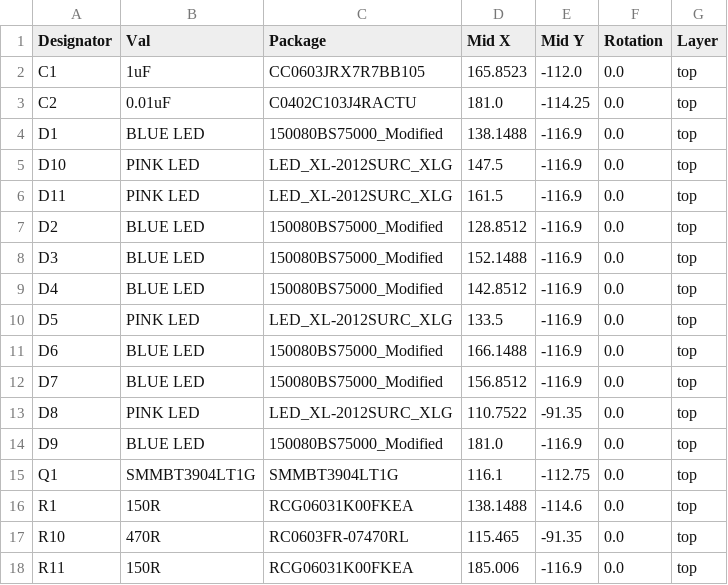
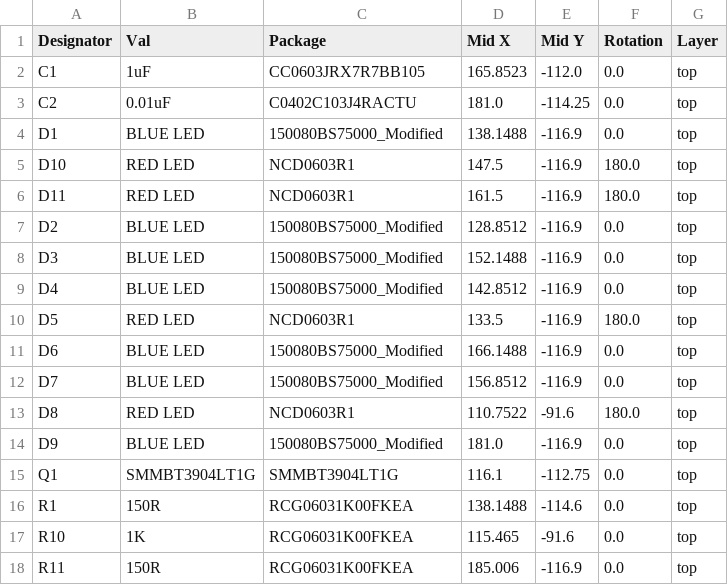
Before and after one commit to 01binary/str1ker, a CSV file: boards/ArmRobotBoardTeensy/jlcpcb/production_files/CPL-ArmRobotBoardTeensy.csv, drawn as a sheet; only a part is shown; the diff covers the shown part only.

Commit message:
Clean up and document boards

```diff
--- a/boards/ArmRobotBoardTeensy/jlcpcb/production_files/CPL-ArmRobotBoardTeensy.csv
+++ b/boards/ArmRobotBoardTeensy/jlcpcb/production_files/CPL-ArmRobotBoardTeensy.csv
@@ -4,4 +4,4 @@ C2,0.01uF,C0402C103J4RACTU,181.0,-114.25,0.0,top
 D1,BLUE LED,150080BS75000_Modified,138.1488,-116.9,0.0,top
-D10,PINK LED,LED_XL-2012SURC_XLG,147.5,-116.9,0.0,top
-D11,PINK LED,LED_XL-2012SURC_XLG,161.5,-116.9,0.0,top
+D10,RED LED,NCD0603R1,147.5,-116.9,180.0,top
+D11,RED LED,NCD0603R1,161.5,-116.9,180.0,top
 D2,BLUE LED,150080BS75000_Modified,128.8512,-116.9,0.0,top
@@ -9,6 +9,6 @@ D3,BLUE LED,150080BS75000_Modified,152.1488,-116.9,0.0,top
 D4,BLUE LED,150080BS75000_Modified,142.8512,-116.9,0.0,top
-D5,PINK LED,LED_XL-2012SURC_XLG,133.5,-116.9,0.0,top
+D5,RED LED,NCD0603R1,133.5,-116.9,180.0,top
 D6,BLUE LED,150080BS75000_Modified,166.1488,-116.9,0.0,top
 D7,BLUE LED,150080BS75000_Modified,156.8512,-116.9,0.0,top
-D8,PINK LED,LED_XL-2012SURC_XLG,110.7522,-91.35,0.0,top
+D8,RED LED,NCD0603R1,110.7522,-91.6,180.0,top
 D9,BLUE LED,150080BS75000_Modified,181.0,-116.9,0.0,top
@@ -16,3 +16,3 @@ Q1,SMMBT3904LT1G,SMMBT3904LT1G,116.1,-112.75,0.0,top
 R1,150R,RCG06031K00FKEA,138.1488,-114.6,0.0,top
-R10,470R,RC0603FR-07470RL,115.465,-91.35,0.0,top
+R10,1K,RCG06031K00FKEA,115.465,-91.6,0.0,top
 R11,150R,RCG06031K00FKEA,185.006,-116.9,0.0,top
```
Also changed, not shown: 3 added rows and 7 edited cells elsewhere in this file, boards/ArmRobotBoardTeensy/jlcpcb/production_files/BOM-ArmRobotBoardTeensy.csv, 33 other files.
